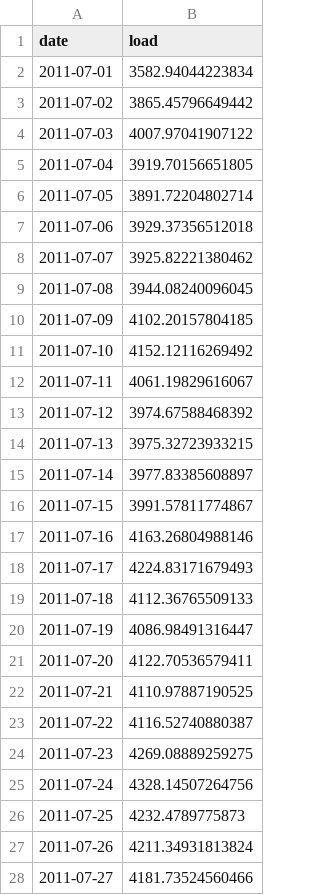
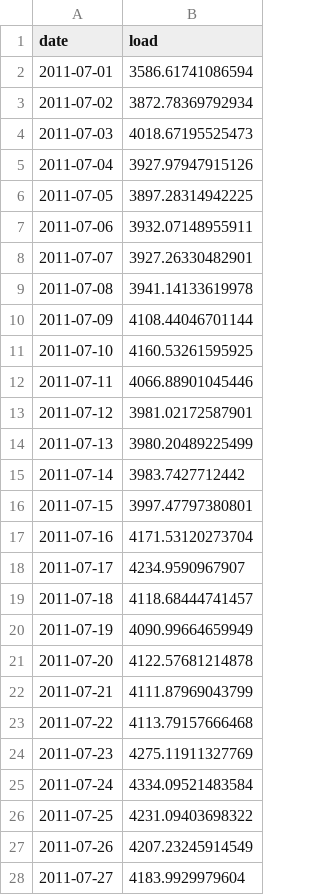
Before and after one commit to fetadata/Gilman_Salzberg_ENV797_TSA_ForecastCompetition_S26, a CSV file: Submissions/ensemble_models/final_push/gilman_salzberg_bayesian_k100.csv, drawn as a sheet; only a part is shown; the diff covers the shown part only.

```diff
--- a/Submissions/ensemble_models/final_push/gilman_salzberg_bayesian_k100.csv
+++ b/Submissions/ensemble_models/final_push/gilman_salzberg_bayesian_k100.csv
@@ -1,28 +1,28 @@
 "date","load"
-2011-07-01,3582.94044223834
-2011-07-02,3865.45796649442
-2011-07-03,4007.97041907122
-2011-07-04,3919.70156651805
-2011-07-05,3891.72204802714
-2011-07-06,3929.37356512018
-2011-07-07,3925.82221380462
-2011-07-08,3944.08240096045
-2011-07-09,4102.20157804185
-2011-07-10,4152.12116269492
-2011-07-11,4061.19829616067
-2011-07-12,3974.67588468392
-2011-07-13,3975.32723933215
-2011-07-14,3977.83385608897
-2011-07-15,3991.57811774867
-2011-07-16,4163.26804988146
-2011-07-17,4224.83171679493
-2011-07-18,4112.36765509133
-2011-07-19,4086.98491316447
-2011-07-20,4122.70536579411
-2011-07-21,4110.97887190525
-2011-07-22,4116.52740880387
-2011-07-23,4269.08889259275
-2011-07-24,4328.14507264756
-2011-07-25,4232.4789775873
-2011-07-26,4211.34931813824
-2011-07-27,4181.73524560466
+2011-07-01,3586.61741086594
+2011-07-02,3872.78369792934
+2011-07-03,4018.67195525473
+2011-07-04,3927.97947915126
+2011-07-05,3897.28314942225
+2011-07-06,3932.07148955911
+2011-07-07,3927.26330482901
+2011-07-08,3941.14133619978
+2011-07-09,4108.44046701144
+2011-07-10,4160.53261595925
+2011-07-11,4066.88901045446
+2011-07-12,3981.02172587901
+2011-07-13,3980.20489225499
+2011-07-14,3983.7427712442
+2011-07-15,3997.47797380801
+2011-07-16,4171.53120273704
+2011-07-17,4234.9590967907
+2011-07-18,4118.68444741457
+2011-07-19,4090.99664659949
+2011-07-20,4122.57681214878
+2011-07-21,4111.87969043799
+2011-07-22,4113.79157666468
+2011-07-23,4275.11911327769
+2011-07-24,4334.09521483584
+2011-07-25,4231.09403698322
+2011-07-26,4207.23245914549
+2011-07-27,4183.9929979604
```
Also changed, not shown: 4 edited cells elsewhere in this file, Data/Processed/CleanHumidity_v1.csv, Data/Processed/CleanTemp_v1.csv, 41 other files.
